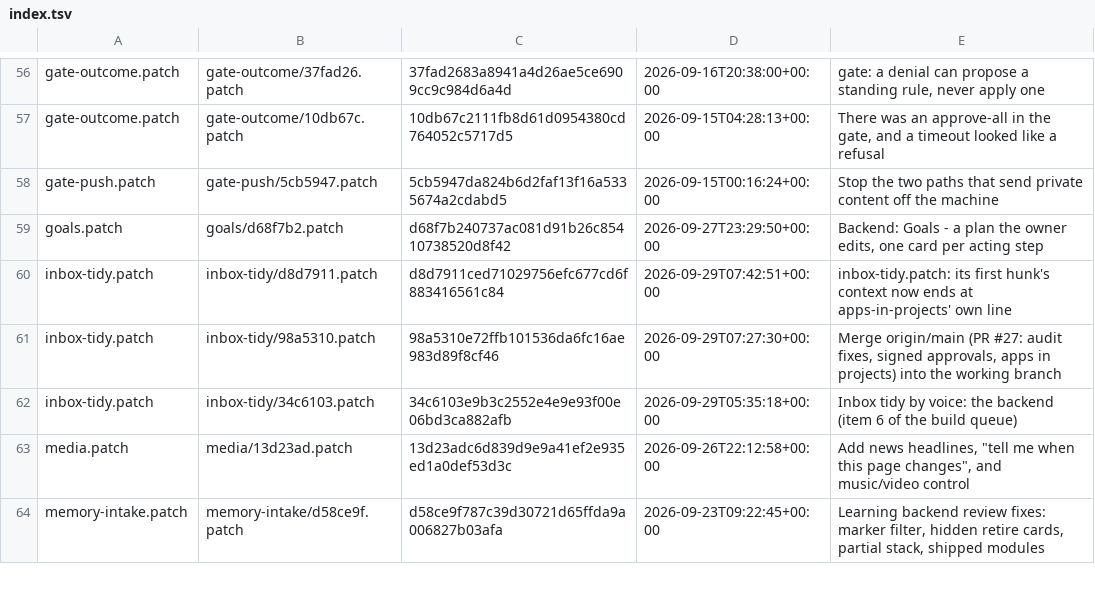
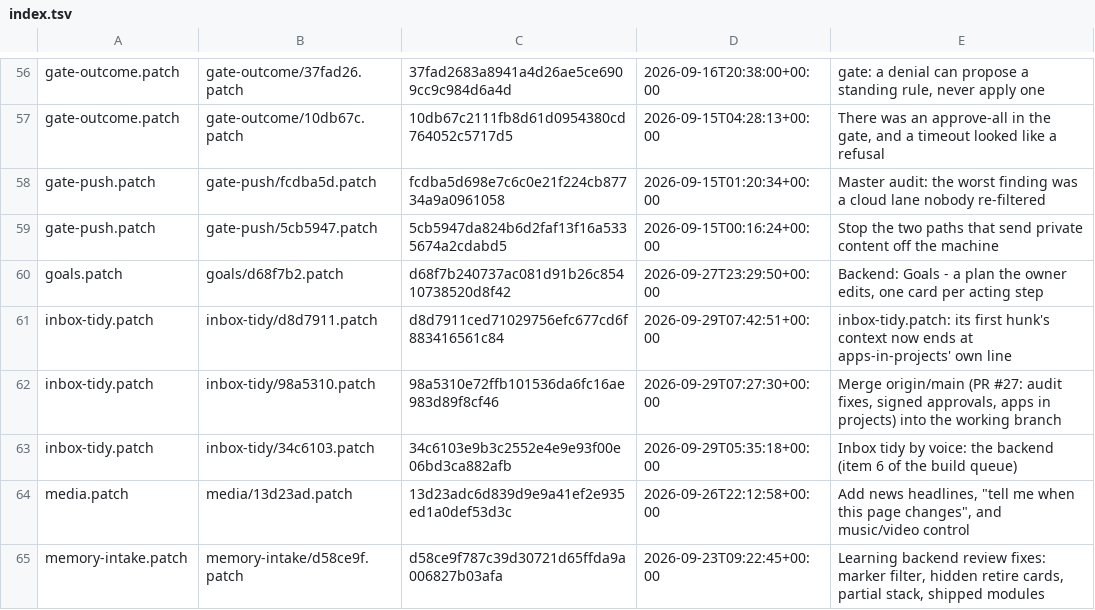
Before and after one commit to darknight11ish/Epic-Jarvis, a TSV file: backend/patch-history/index.tsv, drawn as a sheet; only a part is shown, gaps mark what is left out.

```diff
--- a/backend/patch-history/index.tsv
+++ b/backend/patch-history/index.tsv
@@ -57,2 +57,3 @@ gate-outcome.patch	gate-outcome/37fad26.patch	37fad2683a8941a4d26ae5ce6909cc9c98
 gate-outcome.patch	gate-outcome/10db67c.patch	10db67c2111fb8d61d0954380cd764052c5717d5	2026-09-15T04:28:13+00:00	There was an approve-all in the gate, and a timeout looked like a refusal
+gate-push.patch	gate-push/fcdba5d.patch	fcdba5d698e7c6c0e21f224cb87734a9a0961058	2026-09-15T01:20:34+00:00	Master audit: the worst finding was a cloud lane nobody re-filtered
 gate-push.patch	gate-push/5cb5947.patch	5cb5947da824b6d2faf13f16a5335674a2cdabd5	2026-09-15T00:16:24+00:00	Stop the two paths that send private content off the machine
```
Also changed, not shown: 14 other files.
